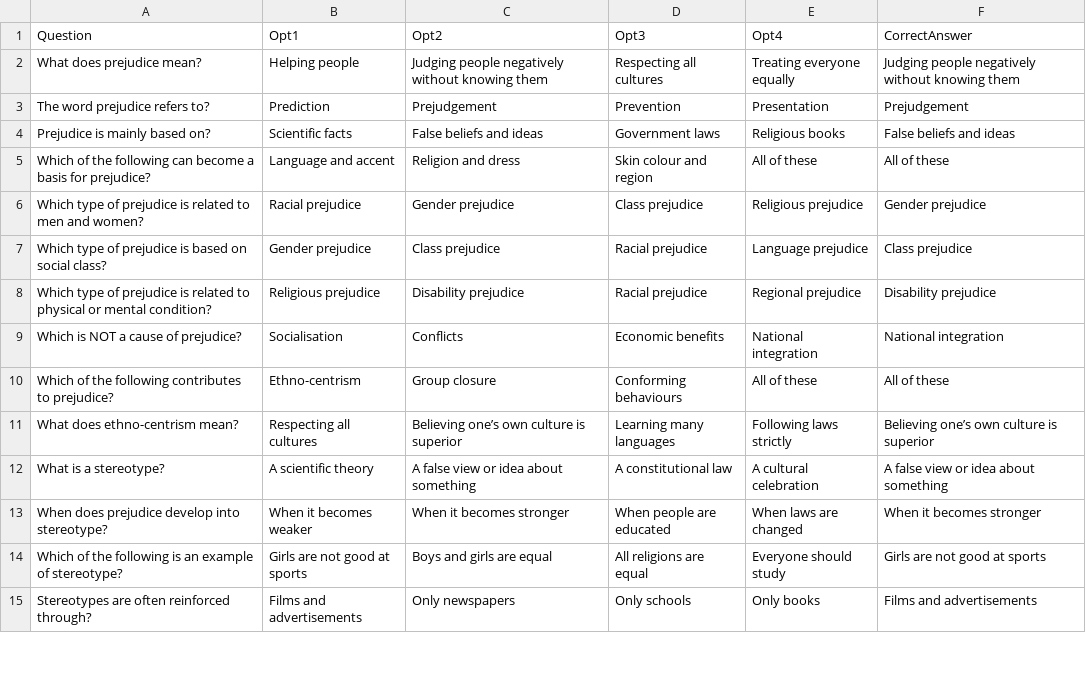
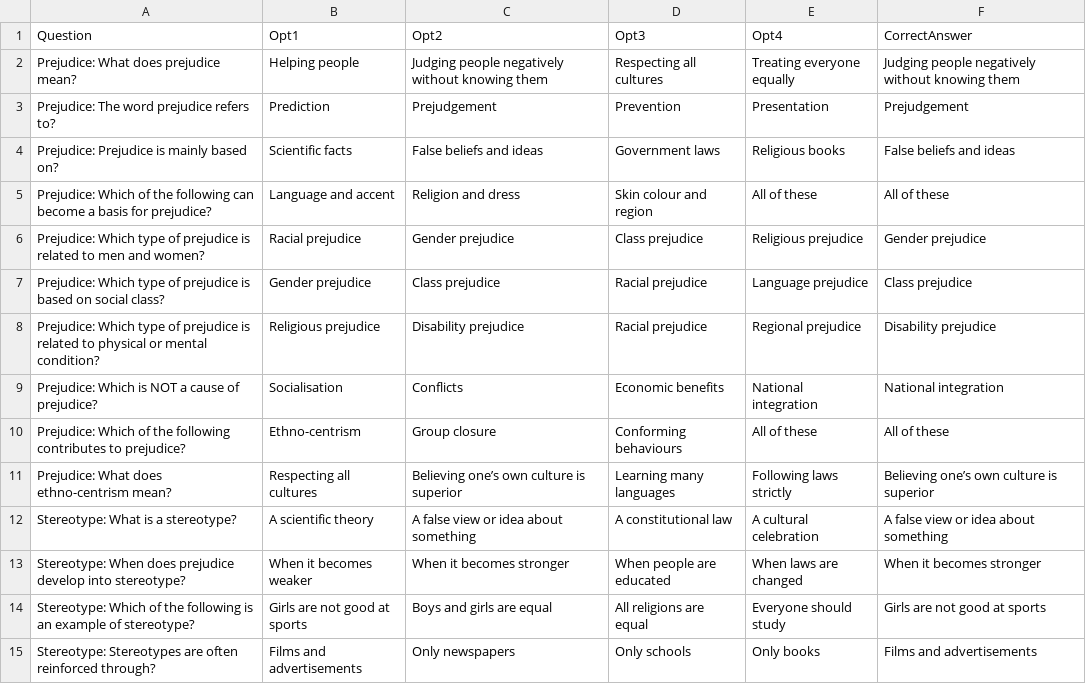
Before and after one commit to as-imgn2kion/TNPSC, a CSV file: CSV_FILES/6TH/CIVICS/Achieving Equality.csv, drawn as a sheet; only a part is shown; the diff covers the shown part only.

```diff
--- a/CSV_FILES/6TH/CIVICS/Achieving Equality.csv
+++ b/CSV_FILES/6TH/CIVICS/Achieving Equality.csv
@@ -1,15 +1,15 @@
 Question,Opt1,Opt2,Opt3,Opt4,CorrectAnswer
-What does prejudice mean?,Helping people,Judging people negatively without knowing them,Respecting all cultures,Treating everyone equally,Judging people negatively without knowing them
-The word prejudice refers to?,Prediction,Prejudgement,Prevention,Presentation,Prejudgement
-Prejudice is mainly based on?,Scientific facts,False beliefs and ideas,Government laws,Religious books,False beliefs and ideas
-Which of the following can become a basis for prejudice?,Language and accent,Religion and dress,Skin colour and region,All of these,All of these
-Which type of prejudice is related to men and women?,Racial prejudice,Gender prejudice,Class prejudice,Religious prejudice,Gender prejudice
-Which type of prejudice is based on social class?,Gender prejudice,Class prejudice,Racial prejudice,Language prejudice,Class prejudice
-Which type of prejudice is related to physical or mental condition?,Religious prejudice,Disability prejudice,Racial prejudice,Regional prejudice,Disability prejudice
-Which is NOT a cause of prejudice?,Socialisation,Conflicts,Economic benefits,National integration,National integration
-Which of the following contributes to prejudice?,Ethno-centrism,Group closure,Conforming behaviours,All of these,All of these
-What does ethno-centrism mean?,Respecting all cultures,Believing one’s own culture is superior,Learning many languages,Following laws strictly,Believing one’s own culture is superior
-What is a stereotype?,A scientific theory,A false view or idea about something,A constitutional law,A cultural celebration,A false view or idea about something
-When does prejudice develop into stereotype?,When it becomes weaker,When it becomes stronger,When people are educated,When laws are changed,When it becomes stronger
-Which of the following is an example of stereotype?,Girls are not good at sports,Boys and girls are equal,All religions are equal,Everyone should study,Girls are not good at sports
-Stereotypes are often reinforced through?,Films and advertisements,Only newspapers,Only schools,Only books,Films and advertisements
+Prejudice: What does prejudice mean?,Helping people,Judging people negatively without knowing them,Respecting all cultures,Treating everyone equally,Judging people negatively without knowing them
+Prejudice: The word prejudice refers to?,Prediction,Prejudgement,Prevention,Presentation,Prejudgement
+Prejudice: Prejudice is mainly based on?,Scientific facts,False beliefs and ideas,Government laws,Religious books,False beliefs and ideas
+Prejudice: Which of the following can become a basis for prejudice?,Language and accent,Religion and dress,Skin colour and region,All of these,All of these
+Prejudice: Which type of prejudice is related to men and women?,Racial prejudice,Gender prejudice,Class prejudice,Religious prejudice,Gender prejudice
+Prejudice: Which type of prejudice is based on social class?,Gender prejudice,Class prejudice,Racial prejudice,Language prejudice,Class prejudice
+Prejudice: Which type of prejudice is related to physical or mental condition?,Religious prejudice,Disability prejudice,Racial prejudice,Regional prejudice,Disability prejudice
+Prejudice: Which is NOT a cause of prejudice?,Socialisation,Conflicts,Economic benefits,National integration,National integration
+Prejudice: Which of the following contributes to prejudice?,Ethno-centrism,Group closure,Conforming behaviours,All of these,All of these
+Prejudice: What does ethno-centrism mean?,Respecting all cultures,Believing one’s own culture is superior,Learning many languages,Following laws strictly,Believing one’s own culture is superior
+Stereotype: What is a stereotype?,A scientific theory,A false view or idea about something,A constitutional law,A cultural celebration,A false view or idea about something
+Stereotype: When does prejudice develop into stereotype?,When it becomes weaker,When it becomes stronger,When people are educated,When laws are changed,When it becomes stronger
+Stereotype: Which of the following is an example of stereotype?,Girls are not good at sports,Boys and girls are equal,All religions are equal,Everyone should study,Girls are not good at sports
+Stereotype: Stereotypes are often reinforced through?,Films and advertisements,Only newspapers,Only schools,Only books,Films and advertisements
```
Also changed, not shown: 82 edited cells elsewhere in this file.
